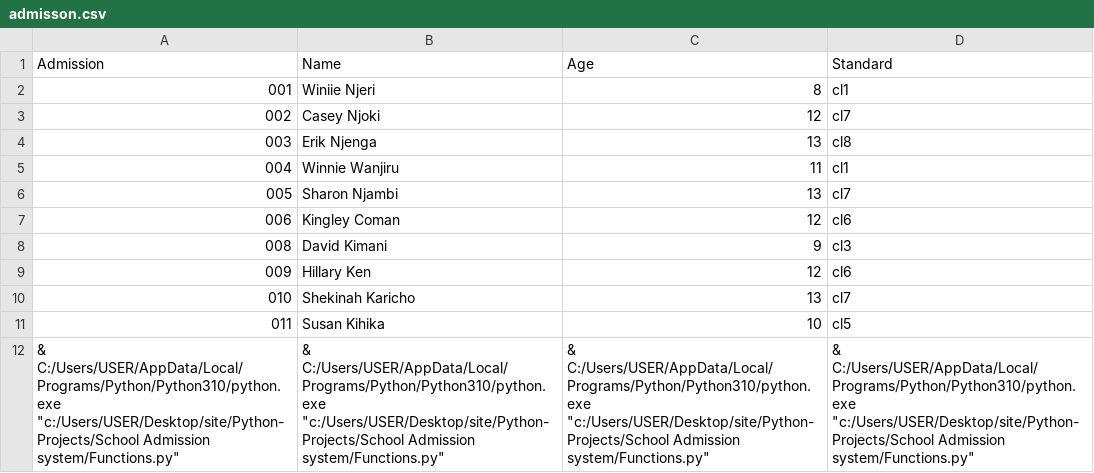
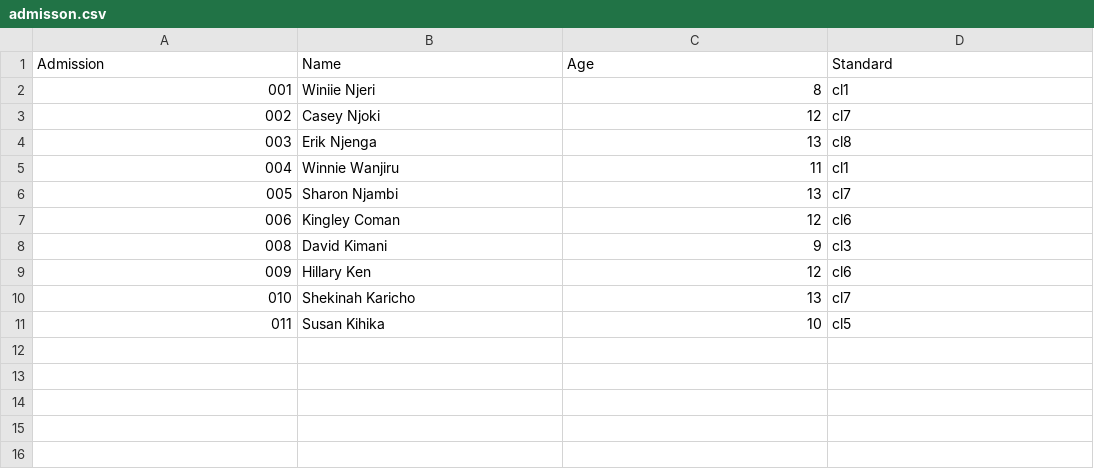
Before and after one commit to SAMUELMUCHIRI/Python-Projects, a CSV file: School Admission system/admisson.csv, drawn as a sheet; the diff names each change by its address in the sheet, - before the commit and + after, or states it on an @@ line.

Commit message:
function no three not working i will redesign

```diff
--- a/School Admission system/admisson.csv
+++ b/School Admission system/admisson.csv
-row 12: & C:/Users/USER/AppData/Local/Programs/Python/Python310/python.exe "c:/Users/USER/Desktop/site/Python-Projects/School Admission system/Functions.py" | & C:/Users/USER/AppData/Local/Programs/Python/Python310/python.exe "c:/Users/USER/Desktop/site/Python-Projects/School Admission system/Functions.py" | & C:/Users/USER/AppData/Local/Programs/Python/Python310/python.exe "c:/Users/USER/Desktop/site/Python-Projects/School Admission system/Functions.py" | & C:/Users/USER/AppData/Local/Programs/Python/Python310/python.exe "c:/Users/USER/Desktop/site/Python-Projects/School Admission system/Functions.py"
```
Also changed, not shown: 3 other files.
